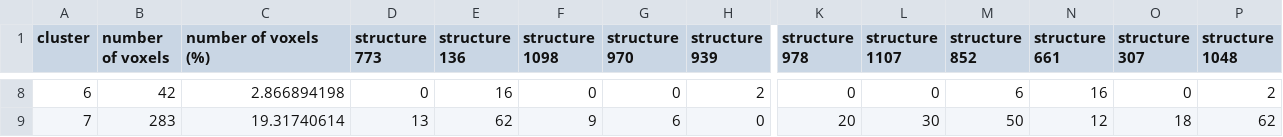
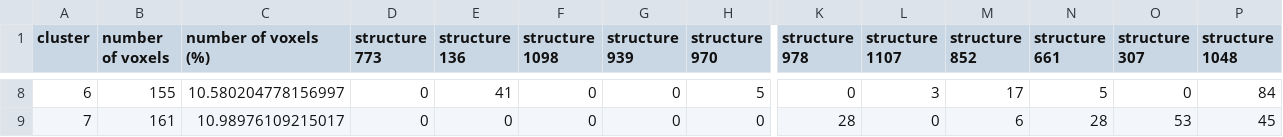
Before and after one commit to brandon-kong/motorola-brainstem, a CSV file: test8.csv, drawn as a sheet; only a part is shown, gaps mark what is left out; the diff covers the shown part only; the diff names each change by its address in the sheet, - before the commit and + after, or states it on an @@ line.

```diff
--- a/test8.csv
+++ b/test8.csv
-G1: structure 970
+G1: structure 939
-H1: structure 939
+H1: structure 970
-B8 (number of voxels): 42
+B8 (number of voxels): 155
-C8 (number of voxels (%)): 2.866894198
+C8 (number of voxels (%)): 10.580204778156997
-E8 (structure 136): 16
+E8 (structure 136): 41
-H8 (structure 970): 2
+H8 (structure 970): 5
-L8 (structure 1107): 0
+L8 (structure 1107): 3
-M8 (structure 852): 6
+M8 (structure 852): 17
-N8 (structure 661): 16
+N8 (structure 661): 5
-P8 (structure 1048): 2
+P8 (structure 1048): 84
-B9 (number of voxels): 283
+B9 (number of voxels): 161
-C9 (number of voxels (%)): 19.31740614
+C9 (number of voxels (%)): 10.98976109215017
-D9 (structure 773): 13
+D9 (structure 773): 0
-E9 (structure 136): 62
+E9 (structure 136): 0
-F9 (structure 1098): 9
+F9 (structure 1098): 0
-G9 (structure 939): 6
+G9 (structure 939): 0
-K9 (structure 978): 20
+K9 (structure 978): 28
-L9 (structure 1107): 30
+L9 (structure 1107): 0
-M9 (structure 852): 50
+M9 (structure 852): 6
-N9 (structure 661): 12
+N9 (structure 661): 28
-O9 (structure 307): 18
+O9 (structure 307): 53
-P9 (structure 1048): 62
+P9 (structure 1048): 45
```
Also changed, not shown: 75 edited cells elsewhere in this file, test13.csv, test4.csv, 16 other files.
